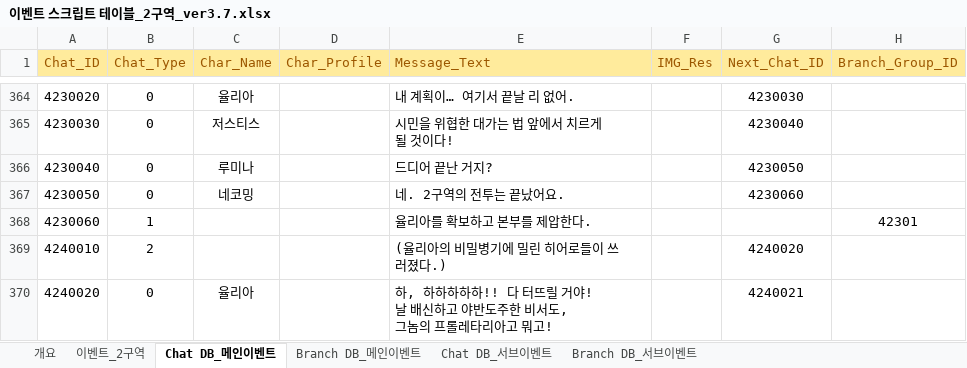
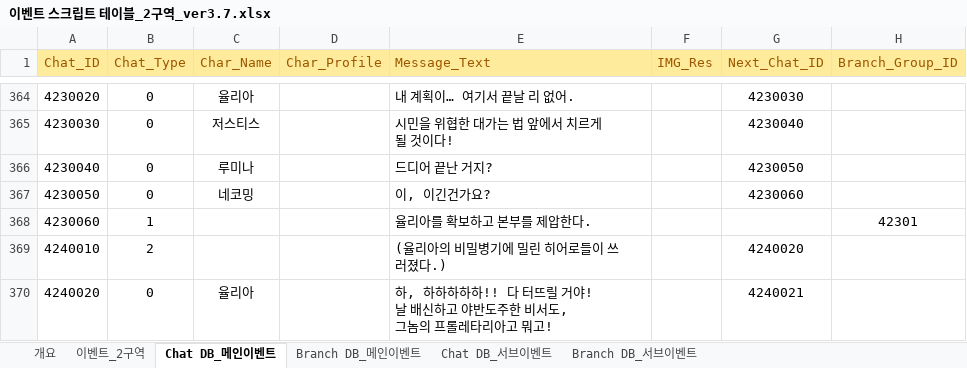
Before and after one commit to TeamNorthernSky/HeroInfluence, an Excel workbook: Assets/_ProtoType_Merge/ASB/Data/Excel/이벤트 스크립트 테이블_2구역_ver3.7.xlsx, sheet Chat DB_메인이벤트, drawn as a sheet; only a part is shown, gaps mark what is left out; values as stored, in another font and other column widths than the file's, no borders; the diff names each change by its address in the sheet, - before the commit and + after, or states it on an @@ line.

Commit message:
[chore] 1,2 구역 이벤트 스크립트 테이블 최신화

```diff
--- a/Assets/_ProtoType_Merge/ASB/Data/Excel/이벤트 스크립트 테이블_2구역_ver3.7.xlsx (sheet Chat DB_메인이벤트)
+++ b/Assets/_ProtoType_Merge/ASB/Data/Excel/이벤트 스크립트 테이블_2구역_ver3.7.xlsx (sheet Chat DB_메인이벤트)
-E367 (Message_Text): 네. 2구역의 전투는 끝났어요.
+E367 (Message_Text): 이, 이긴건가요?
```
Also changed, not shown: 22 other files.
